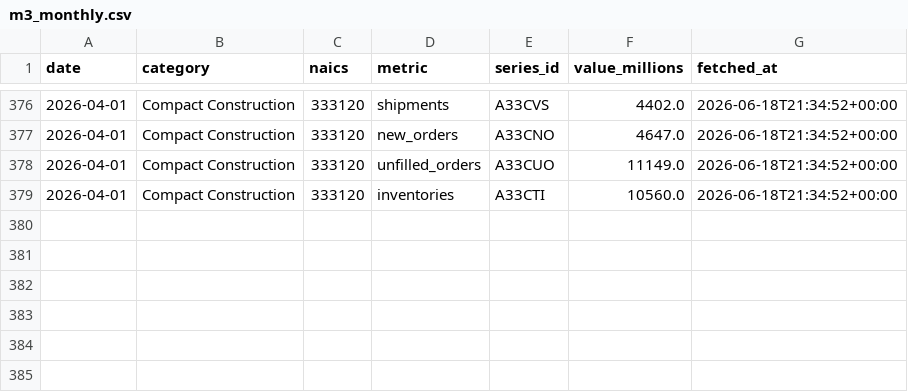
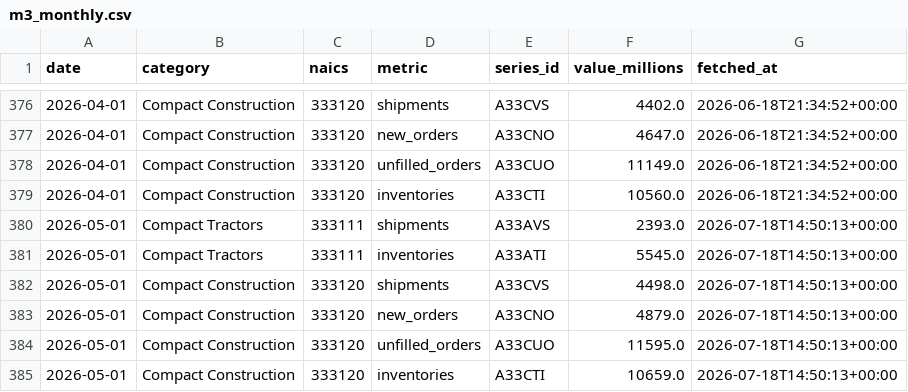
Before and after one commit to kubota2525/Supply-Tracker, a CSV file: data/m3_monthly.csv, drawn as a sheet; only a part is shown, gaps mark what is left out; the diff names each change by its address in the sheet, - before the commit and + after, or states it on an @@ line.

Commit message:
Monthly data pull

```diff
--- a/data/m3_monthly.csv
+++ b/data/m3_monthly.csv
+row 380: 2026-05-01 | Compact Tractors | 333111 | shipments | A33AVS | 2393.0 | 2026-07-18T14:50:13+00:00
+row 381: 2026-05-01 | Compact Tractors | 333111 | inventories | A33ATI | 5545.0 | 2026-07-18T14:50:13+00:00
+row 382: 2026-05-01 | Compact Construction | 333120 | shipments | A33CVS | 4498.0 | 2026-07-18T14:50:13+00:00
+row 383: 2026-05-01 | Compact Construction | 333120 | new_orders | A33CNO | 4879.0 | 2026-07-18T14:50:13+00:00
+row 384: 2026-05-01 | Compact Construction | 333120 | unfilled_orders | A33CUO | 11595.0 | 2026-07-18T14:50:13+00:00
+row 385: 2026-05-01 | Compact Construction | 333120 | inventories | A33CTI | 10659.0 | 2026-07-18T14:50:13+00:00
```
Also changed, not shown: data/ipi_monthly.csv, data/run_log.csv.
